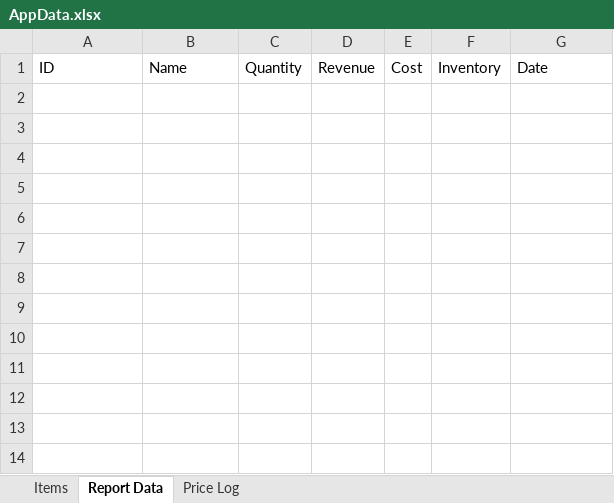
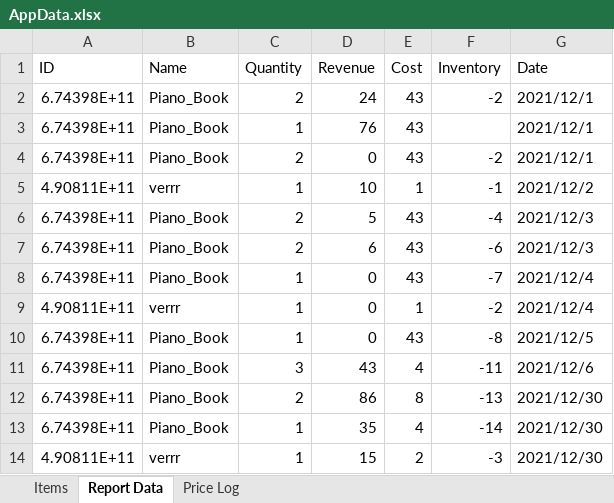
Before and after one commit to Ayidana-Aboraah/Pinkstone-VC, an Excel workbook: Assets/AppData.xlsx, sheet Report Data, drawn as a sheet; values as stored, in another font and other column widths than the file's, no borders; the diff names each change by its address in the sheet, - before the commit and + after, or states it on an @@ line.

Commit message:
New Sales Chart and processing Refactor for data soon

```diff
--- a/Assets/AppData.xlsx (sheet Report Data)
+++ b/Assets/AppData.xlsx (sheet Report Data)
+row 2: 6.74398E+11 | Piano_Book | 2 | 24 | 43 | -2 | 2021/12/1
+row 3: 6.74398E+11 | Piano_Book | 1 | 76 | 43 |  | 2021/12/1
+row 4: 6.74398E+11 | Piano_Book | 2 | 0 | 43 | -2 | 2021/12/1
+row 5: 4.90811E+11 | verrr | 1 | 10 | 1 | -1 | 2021/12/2
+row 6: 6.74398E+11 | Piano_Book | 2 | 5 | 43 | -4 | 2021/12/3
+row 7: 6.74398E+11 | Piano_Book | 2 | 6 | 43 | -6 | 2021/12/3
+row 8: 6.74398E+11 | Piano_Book | 1 | 0 | 43 | -7 | 2021/12/4
+row 9: 4.90811E+11 | verrr | 1 | 0 | 1 | -2 | 2021/12/4
+row 10: 6.74398E+11 | Piano_Book | 1 | 0 | 43 | -8 | 2021/12/5
+row 11: 6.74398E+11 | Piano_Book | 3 | 43 | 4 | -11 | 2021/12/6
+row 12: 6.74398E+11 | Piano_Book | 2 | 86 | 8 | -13 | 2021/12/30
+row 13: 6.74398E+11 | Piano_Book | 1 | 35 | 4 | -14 | 2021/12/30
+row 14: 4.90811E+11 | verrr | 1 | 15 | 2 | -3 | 2021/12/30
```
Also changed, not shown: sheet Items, sheet Price Log, 5 other files.
